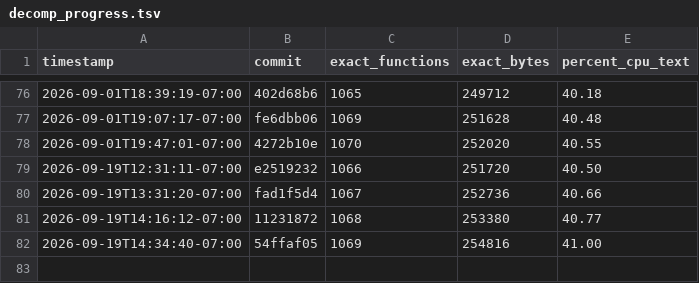
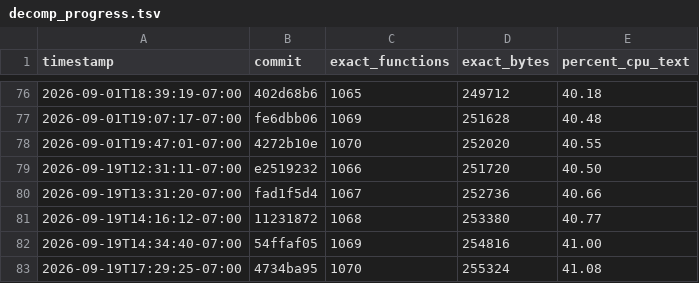
Before and after one commit to doctorjelly/podcruise, a TSV file: docs/decomp_progress.tsv, drawn as a sheet; only a part is shown, gaps mark what is left out; the diff names each change by its address in the sheet, - before the commit and + after, or states it on an @@ line.

Commit message:
Record USA 41.08 percent milestone

```diff
--- a/docs/decomp_progress.tsv
+++ b/docs/decomp_progress.tsv
+row 83: 2026-09-19T17:29:25-07:00 | 4734ba95 | 1070 | 255324 | 41.08
```
Also changed, not shown: 1 other file.
